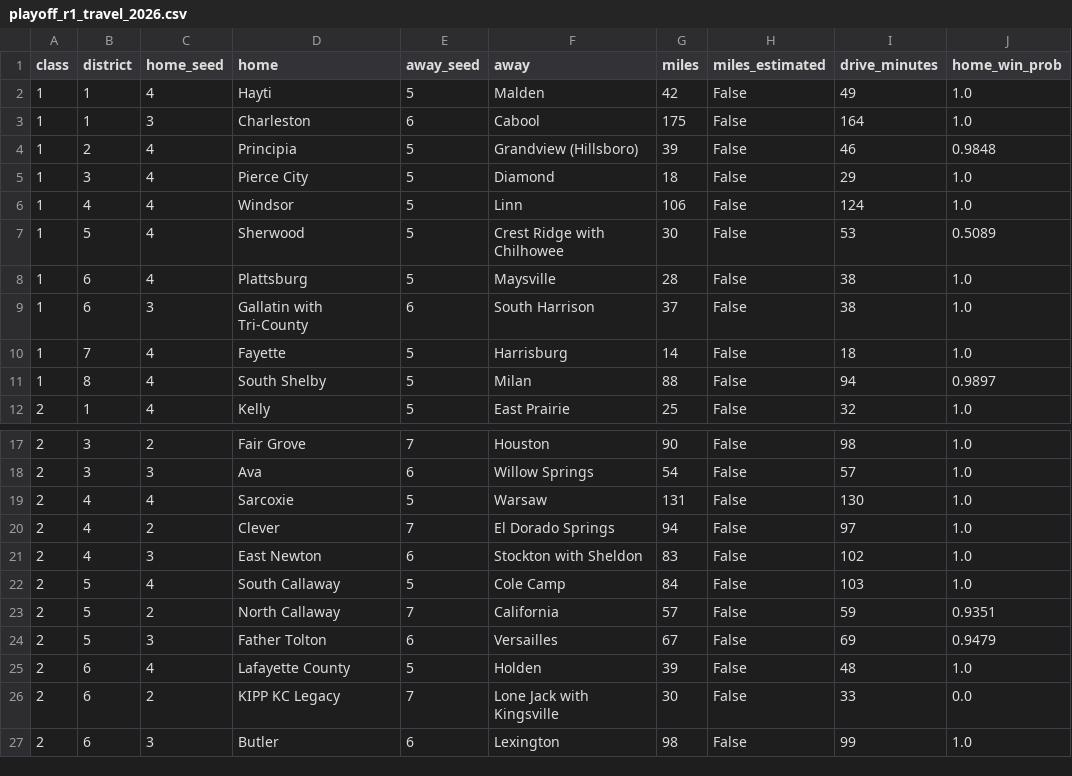
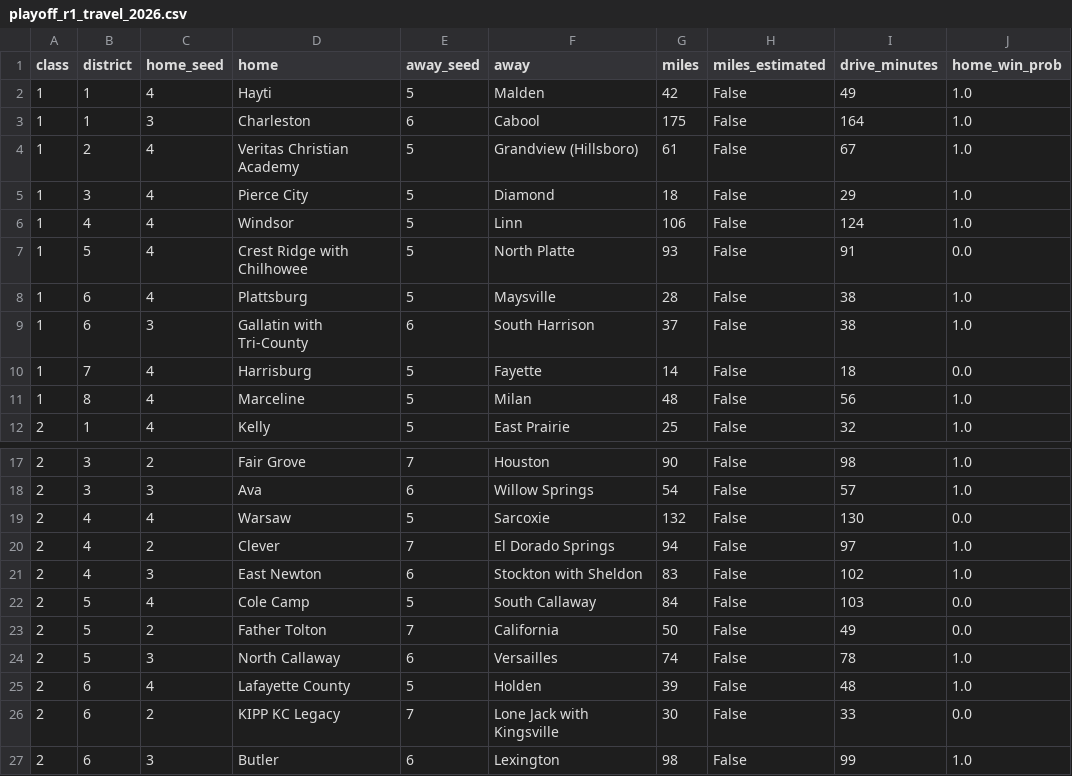
Before and after one commit to AllMOSports/football-ratings-2026, a CSV file: playoff_r1_travel_2026.csv, drawn as a sheet; only a part is shown, gaps mark what is left out; the diff covers the shown part only.

```diff
--- a/playoff_r1_travel_2026.csv
+++ b/playoff_r1_travel_2026.csv
@@ -3,10 +3,10 @@ class,district,home_seed,home,away_seed,away,miles,miles_estimated,drive_minutes
 1,1,3,Charleston,6,Cabool,175,False,164,1.0
-1,2,4,Principia,5,Grandview (Hillsboro),39,False,46,0.9848
+1,2,4,Veritas Christian Academy,5,Grandview (Hillsboro),61,False,67,1.0
 1,3,4,Pierce City,5,Diamond,18,False,29,1.0
 1,4,4,Windsor,5,Linn,106,False,124,1.0
-1,5,4,Sherwood,5,Crest Ridge with Chilhowee,30,False,53,0.5089
+1,5,4,Crest Ridge with Chilhowee,5,North Platte,93,False,91,0.0
 1,6,4,Plattsburg,5,Maysville,28,False,38,1.0
 1,6,3,Gallatin with Tri-County,6,South Harrison,37,False,38,1.0
-1,7,4,Fayette,5,Harrisburg,14,False,18,1.0
-1,8,4,South Shelby,5,Milan,88,False,94,0.9897
+1,7,4,Harrisburg,5,Fayette,14,False,18,0.0
+1,8,4,Marceline,5,Milan,48,False,56,1.0
 2,1,4,Kelly,5,East Prairie,25,False,32,1.0
@@ -18,8 +18,8 @@ class,district,home_seed,home,away_seed,away,miles,miles_estimated,drive_minutes
 2,3,3,Ava,6,Willow Springs,54,False,57,1.0
-2,4,4,Sarcoxie,5,Warsaw,131,False,130,1.0
+2,4,4,Warsaw,5,Sarcoxie,132,False,130,0.0
 2,4,2,Clever,7,El Dorado Springs,94,False,97,1.0
 2,4,3,East Newton,6,Stockton with Sheldon,83,False,102,1.0
-2,5,4,South Callaway,5,Cole Camp,84,False,103,1.0
-2,5,2,North Callaway,7,California,57,False,59,0.9351
-2,5,3,Father Tolton,6,Versailles,67,False,69,0.9479
+2,5,4,Cole Camp,5,South Callaway,84,False,103,0.0
+2,5,2,Father Tolton,7,California,50,False,49,0.0
+2,5,3,North Callaway,6,Versailles,74,False,78,1.0
 2,6,4,Lafayette County,5,Holden,39,False,48,1.0
```
Also changed, not shown: 85 edited cells elsewhere in this file, playoff_droughts_2026.csv, 1 other file.
